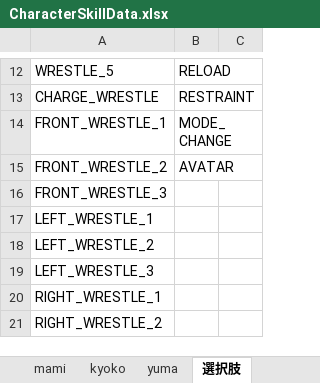
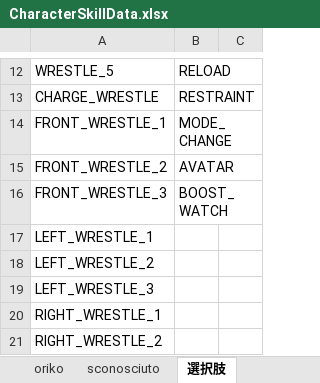
Before and after one commit to orochitungus/madoka_BAW, an Excel workbook: Data_Origin/CharacterSkillData.xlsx, sheet 選択肢, drawn as a sheet; only a part is shown, gaps mark what is left out; values as stored, in another font and other column widths than the file's, no borders; the diff names each change by its address in the sheet, - before the commit and + after, or states it on an @@ line.

```diff
--- a/Data_Origin/CharacterSkillData.xlsx (sheet 選択肢)
+++ b/Data_Origin/CharacterSkillData.xlsx (sheet 選択肢)
+sheet tab: oriko
+sheet tab: sconosciuto
-B16: (empty)
+B16: BOOST_WATCH
```
Also changed, not shown: sheet yuma, other sheet tabs, Data_Origin/CharacterBasicSpec.xlsx, madoka_behold_the_another_world/Assets/DataFile/CharacterBasicSpec.xlsx, 36 other files.
